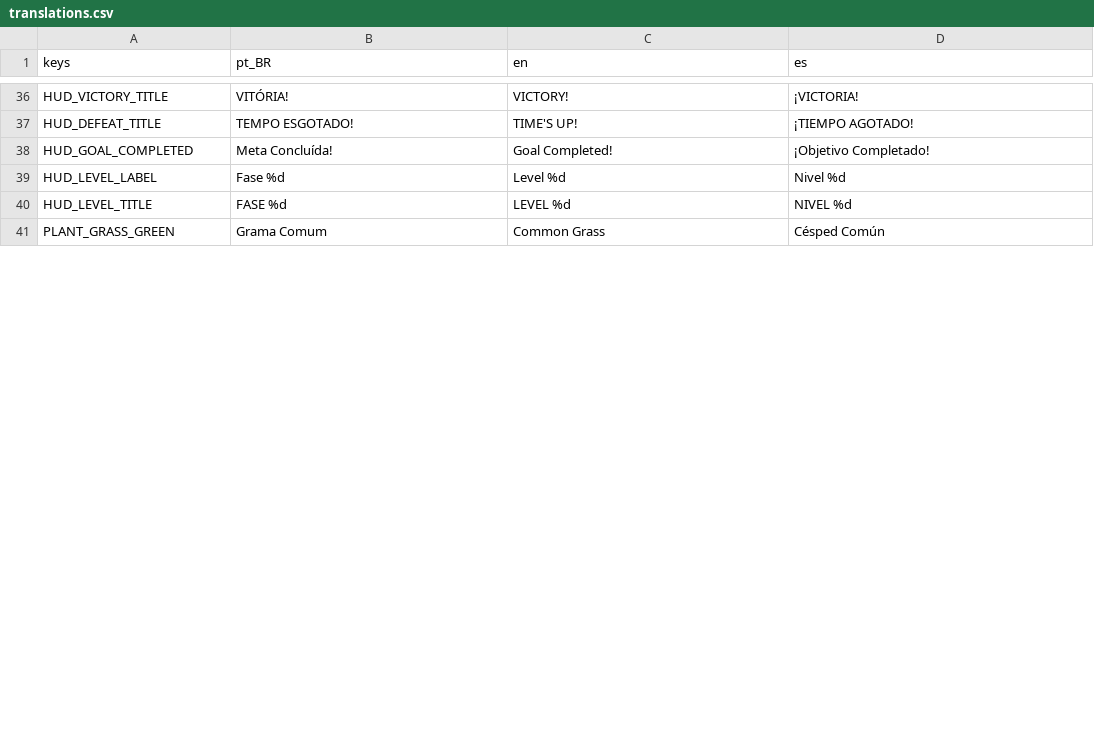
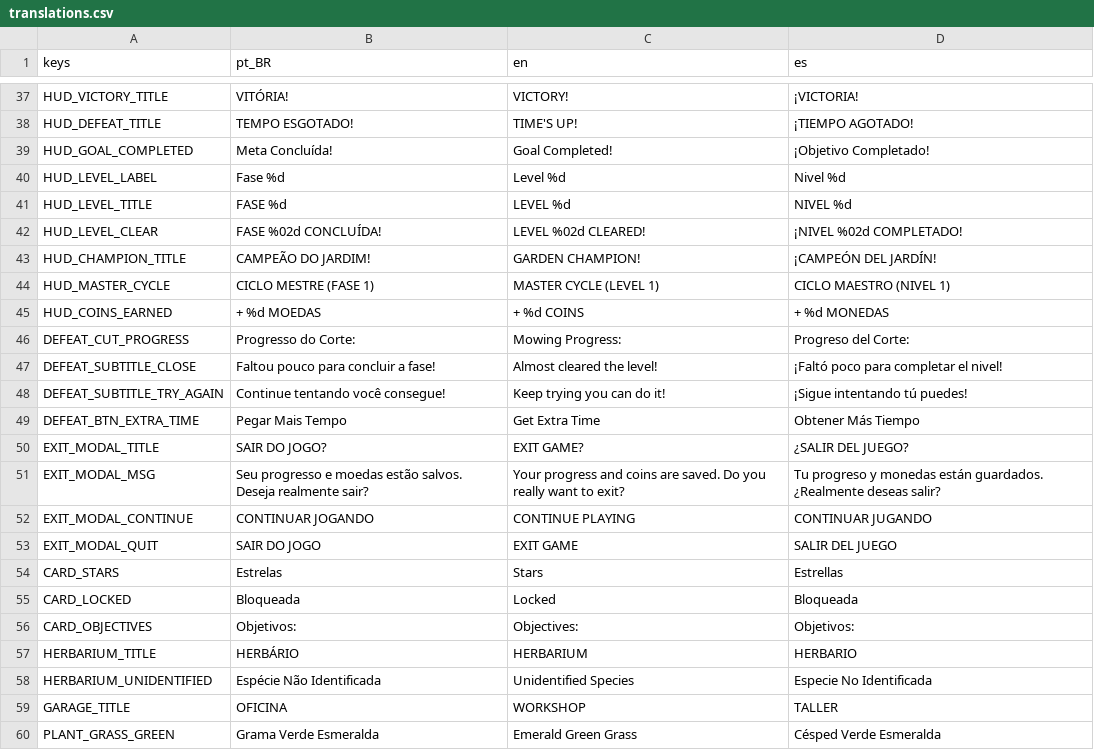
Before and after one commit to rogerbif/grass-cut-bot, a CSV file: data/translations/translations.csv, drawn as a sheet; only a part is shown, gaps mark what is left out; the diff covers the shown part only.

```diff
--- a/data/translations/translations.csv
+++ b/data/translations/translations.csv
@@ -40,2 +41,20 @@ HUD_LEVEL_LABEL,Fase %d,Level %d,Nivel %d
 HUD_LEVEL_TITLE,FASE %d,LEVEL %d,NIVEL %d
-PLANT_GRASS_GREEN,Grama Comum,Common Grass,Césped Común
+HUD_LEVEL_CLEAR,FASE %02d CONCLUÍDA!,LEVEL %02d CLEARED!,¡NIVEL %02d COMPLETADO!
+HUD_CHAMPION_TITLE,CAMPEÃO DO JARDIM!,GARDEN CHAMPION!,¡CAMPEÓN DEL JARDÍN!
+HUD_MASTER_CYCLE,CICLO MESTRE (FASE 1),MASTER CYCLE (LEVEL 1),CICLO MAESTRO (NIVEL 1)
+HUD_COINS_EARNED,+ %d MOEDAS,+ %d COINS,+ %d MONEDAS
+DEFEAT_CUT_PROGRESS,Progresso do Corte:,Mowing Progress:,Progreso del Corte:
+DEFEAT_SUBTITLE_CLOSE,Faltou pouco para concluir a fase!,Almost cleared the level!,¡Faltó poco para completar el nivel!
+DEFEAT_SUBTITLE_TRY_AGAIN,Continue tentando você consegue!,Keep trying you can do it!,¡Sigue intentando tú puedes!
+DEFEAT_BTN_EXTRA_TIME,Pegar Mais Tempo,Get Extra Time,Obtener Más Tiempo
+EXIT_MODAL_TITLE,SAIR DO JOGO?,EXIT GAME?,¿SALIR DEL JUEGO?
+EXIT_MODAL_MSG,"Seu progresso e moedas estão salvos. Deseja realmente sair?","Your progress and coins are saved. Do you really want to exit?","Tu progreso y monedas están guardados. ¿Realmente deseas salir?"
+EXIT_MODAL_CONTINUE,CONTINUAR JOGANDO,CONTINUE PLAYING,CONTINUAR JUGANDO
+EXIT_MODAL_QUIT,SAIR DO JOGO,EXIT GAME,SALIR DEL JUEGO
+CARD_STARS,Estrelas,Stars,Estrellas
+CARD_LOCKED,Bloqueada,Locked,Bloqueada
+CARD_OBJECTIVES,Objetivos:,Objectives:,Objetivos:
+HERBARIUM_TITLE,HERBÁRIO,HERBARIUM,HERBARIO
+HERBARIUM_UNIDENTIFIED,Espécie Não Identificada,Unidentified Species,Especie No Identificada
+GARAGE_TITLE,OFICINA,WORKSHOP,TALLER
+PLANT_GRASS_GREEN,Grama Verde Esmeralda,Emerald Green Grass,Césped Verde Esmeralda
```
Also changed, not shown: 1 added row and 36 edited cells elsewhere in this file, 25 other files.
